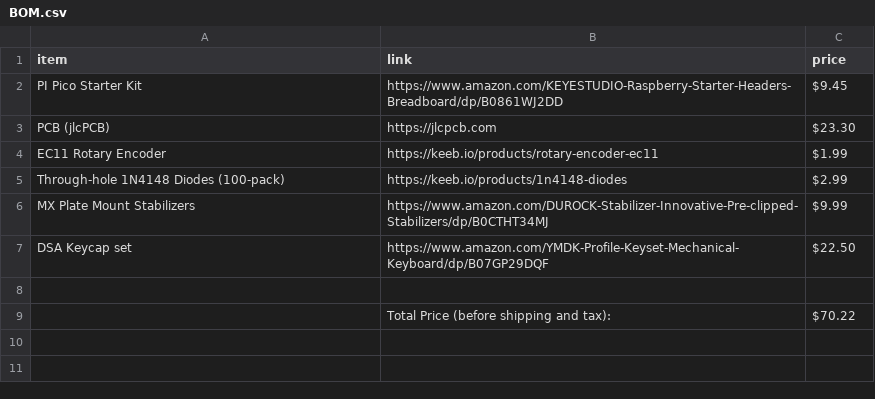
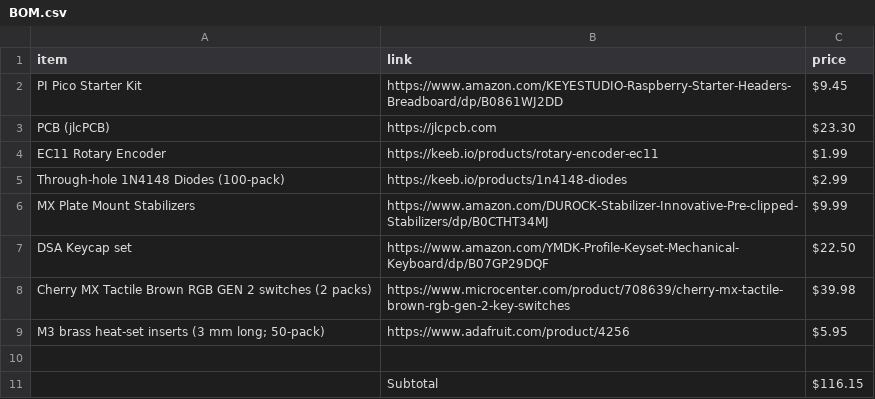
Before and after one commit to milesmuehlbach/keyboard, a CSV file: BOM.csv, drawn as a sheet.

```diff
--- a/BOM.csv
+++ b/BOM.csv
@@ -7,3 +7,5 @@ MX Plate Mount Stabilizers,https://www.amazon.com/DUROCK-Stabilizer-Innovative-P
 DSA Keycap set,https://www.amazon.com/YMDK-Profile-Keyset-Mechanical-Keyboard/dp/B07GP29DQF,$22.50
+Cherry MX Tactile Brown RGB GEN 2 switches (2 packs),https://www.microcenter.com/product/708639/cherry-mx-tactile-brown-rgb-gen-2-key-switches,$39.98
+M3 brass heat-set inserts (3 mm long; 50-pack),https://www.adafruit.com/product/4256,$5.95
 ,,
-,Total Price (before shipping and tax):,$70.22
+,Subtotal,$116.15
```
Also changed, not shown: 1 other file.
